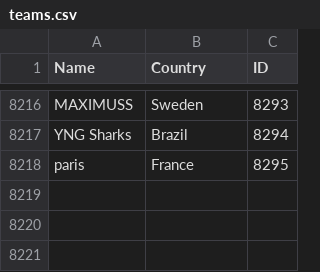
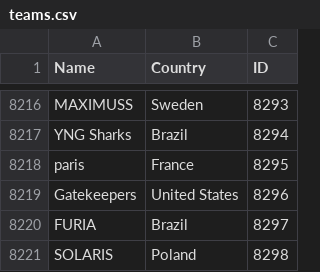
Before and after one commit to Liam-F/HLTV-Scraper, a CSV file: csv/teams.csv, drawn as a sheet; only a part is shown, gaps mark what is left out.

```diff
--- a/csv/teams.csv
+++ b/csv/teams.csv
@@ -8218 +8218,4 @@ YNG Sharks,Brazil,8294
 paris,France,8295
+Gatekeepers,United States,8296
+FURIA,Brazil,8297
+SOLARIS,Poland,8298
```
Also changed, not shown: csv/eventIDs.csv, csv/players.csv, 3 other files.
